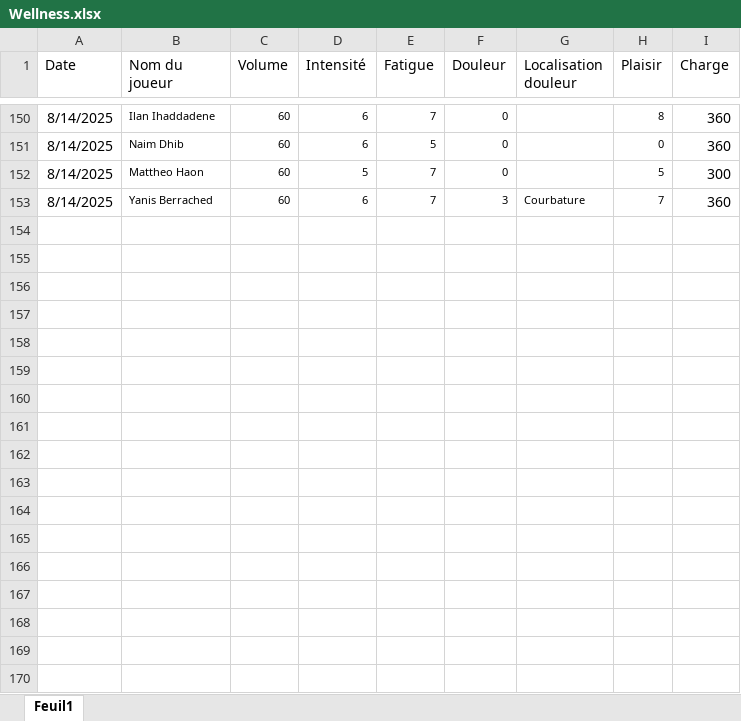
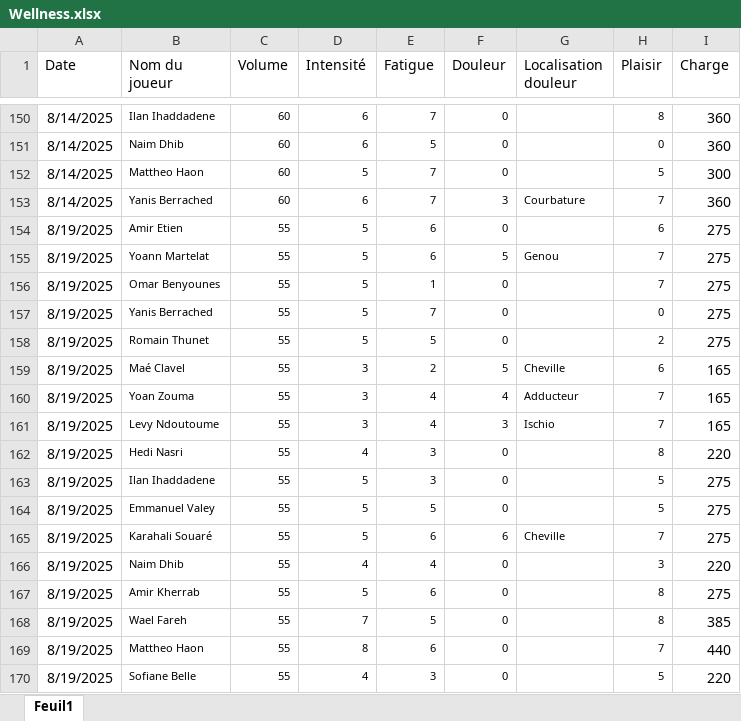
Before and after one commit to Chris15100/lld-app, an Excel workbook: data/Wellness.xlsx, sheet Feuil1, drawn as a sheet; only a part is shown, gaps mark what is left out; values as stored, in another font and other column widths than the file's, no borders; conditional formats not drawn; the diff names each change by its address in the sheet, - before the commit and + after, or states it on an @@ line.

```diff
--- a/data/Wellness.xlsx (sheet Feuil1)
+++ b/data/Wellness.xlsx (sheet Feuil1)
+row 154: 8/19/2025 | Amir Etien | 55 | 5 | 6 | 0 |  | 6 | 275
+row 155: 8/19/2025 | Yoann Martelat | 55 | 5 | 6 | 5 | Genou | 7 | 275
+row 156: 8/19/2025 | Omar Benyounes | 55 | 5 | 1 | 0 |  | 7 | 275
+row 157: 8/19/2025 | Yanis Berrached | 55 | 5 | 7 | 0 |  | 0 | 275
+row 158: 8/19/2025 | Romain Thunet | 55 | 5 | 5 | 0 |  | 2 | 275
+row 159: 8/19/2025 | Maé Clavel | 55 | 3 | 2 | 5 | Cheville | 6 | 165
+row 160: 8/19/2025 | Yoan Zouma | 55 | 3 | 4 | 4 | Adducteur | 7 | 165
+row 161: 8/19/2025 | Levy Ndoutoume | 55 | 3 | 4 | 3 | Ischio | 7 | 165
+row 162: 8/19/2025 | Hedi Nasri | 55 | 4 | 3 | 0 |  | 8 | 220
+row 163: 8/19/2025 | Ilan Ihaddadene | 55 | 5 | 3 | 0 |  | 5 | 275
+row 164: 8/19/2025 | Emmanuel Valey | 55 | 5 | 5 | 0 |  | 5 | 275
+row 165: 8/19/2025 | Karahali Souaré | 55 | 5 | 6 | 6 | Cheville | 7 | 275
+row 166: 8/19/2025 | Naim Dhib | 55 | 4 | 4 | 0 |  | 3 | 220
+row 167: 8/19/2025 | Amir Kherrab | 55 | 5 | 6 | 0 |  | 8 | 275
+row 168: 8/19/2025 | Wael Fareh | 55 | 7 | 5 | 0 |  | 8 | 385
+row 169: 8/19/2025 | Mattheo Haon | 55 | 8 | 6 | 0 |  | 7 | 440
+row 170: 8/19/2025 | Sofiane Belle | 55 | 4 | 3 | 0 |  | 5 | 220
```
Also changed, not shown: data/Informations joueurs.xlsx, data/Poids-Masse grasse.xlsx, 2 other files.
